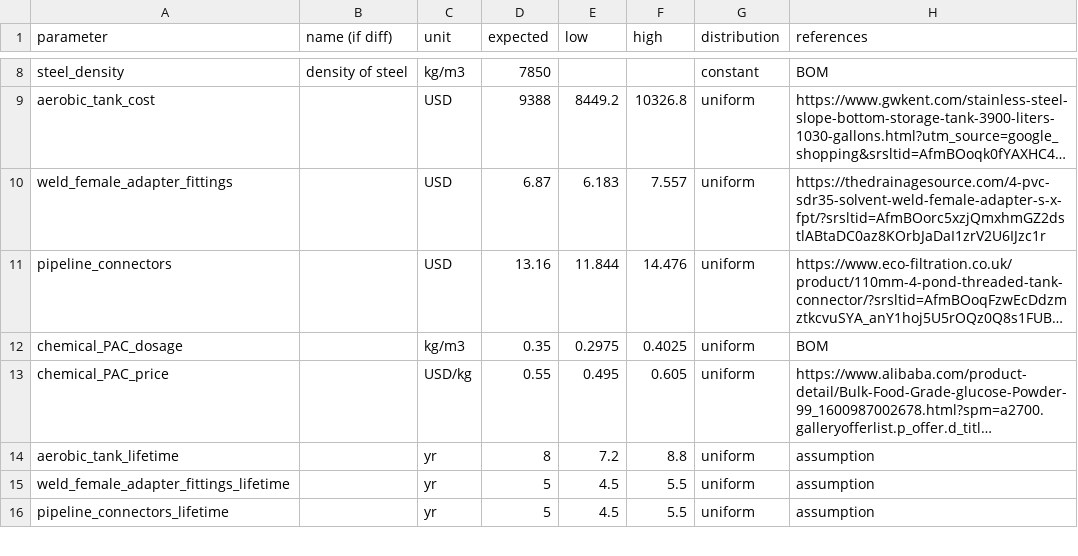
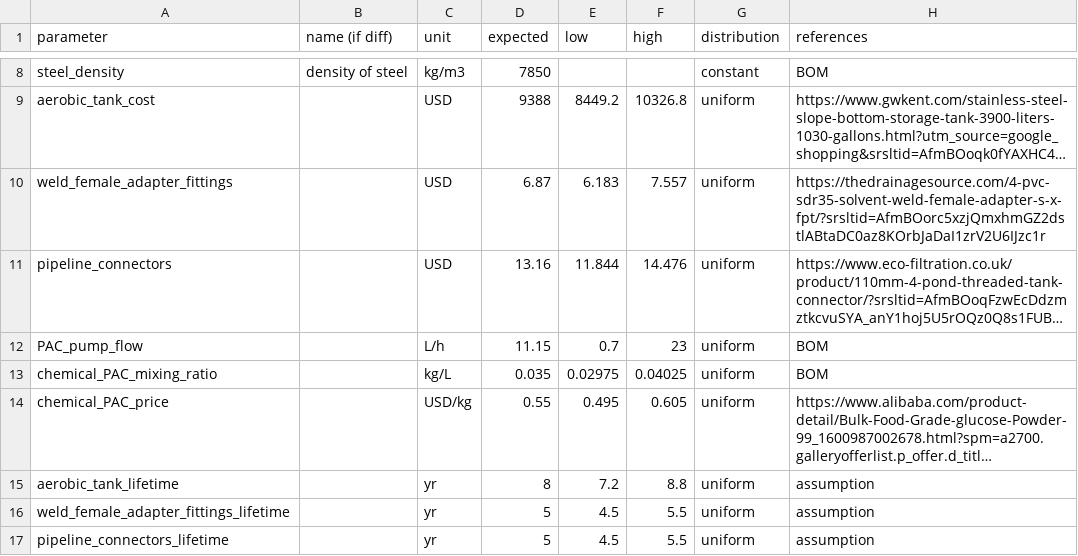
Before and after one commit to QSD-Group/EXPOsan, a TSV file: exposan/enviroloo/data/units_data/_EL_Aerobic.tsv, drawn as a sheet; only a part is shown, gaps mark what is left out; long unchanged cells end in …; removed rows and columns are numbered as before the commit, all else as after; the diff names each change by its address in the sheet, - before the commit and + after, or states it on an @@ line.

```diff
--- a/exposan/enviroloo/data/units_data/_EL_Aerobic.tsv
+++ b/exposan/enviroloo/data/units_data/_EL_Aerobic.tsv
-row 12: chemical_PAC_dosage |  | kg/m3 | 0.35 | 0.2975 | 0.4025 | uniform | BOM
+row 12: PAC_pump_flow |  | L/h | 11.15 | 0.7 | 23 | uniform | BOM
+row 13: chemical_PAC_mixing_ratio |  | kg/L | 0.035 | 0.02975 | 0.04025 | uniform | BOM
```
Also changed, not shown: exposan/enviroloo/data/units_data/_EL_Anoxic.tsv, exposan/enviroloo/data/units_data/_EL_housing.tsv, 3 other files.
